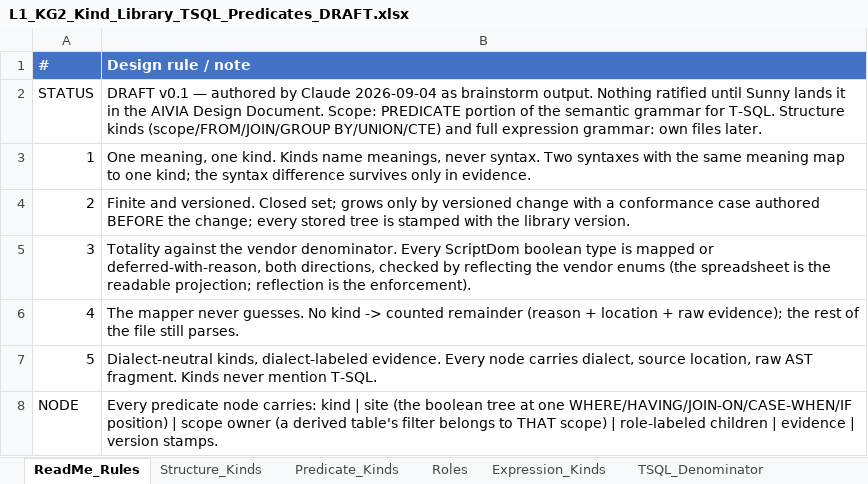
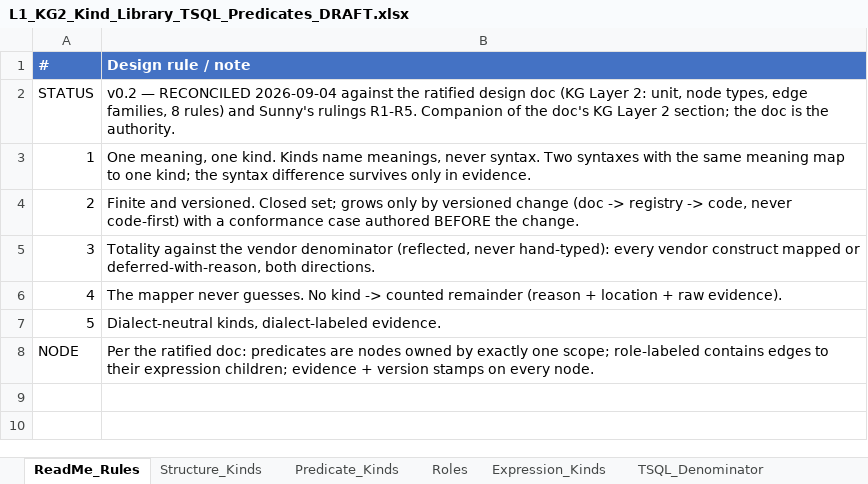
Before and after one commit to sunnyzhengai/sql-query-agent, an Excel workbook: AIVIA_Design/L1_KG2_Kind_Library_TSQL_Predicates_DRAFT.xlsx, sheet ReadMe_Rules, drawn as a sheet; values as stored, in another font and other column widths than the file's, no borders; the diff names each change by its address in the sheet, - before the commit and + after, or states it on an @@ line.

```diff
--- a/AIVIA_Design/L1_KG2_Kind_Library_TSQL_Predicates_DRAFT.xlsx (sheet ReadMe_Rules)
+++ b/AIVIA_Design/L1_KG2_Kind_Library_TSQL_Predicates_DRAFT.xlsx (sheet ReadMe_Rules)
-B2 (Design rule / note): DRAFT v0.1 — authored by Claude 2026-09-04 as brainstorm output. Nothing ratified until Sunny lands it in the AIVIA Design Document. Scope: PREDICATE portion of the semantic grammar for T-SQL. Structure kinds (scope/FROM/JOIN/GROUP BY/UNION/CTE) and full expression grammar: own files later.
+B2 (Design rule / note): v0.2 — RECONCILED 2026-09-04 against the ratified design doc (KG Layer 2: unit, node types, edge families, 8 rules) and Sunny's rulings R1-R5. Companion of the doc's KG Layer 2 section; the doc is the authority.
-B4 (Design rule / note): …versioned change with a conformance case authored BEFORE the change; every stored tree is stamped with the library version.
+B4 (Design rule / note): …versioned change (doc -> registry -> code, never code-first) with a conformance case authored BEFORE the change.
-B5 (Design rule / note): …the vendor denominator. Every ScriptDom boolean type is mapped or deferred-with-reason, both directions, checked by reflecting the vendor enums (the spreadsheet is the readable projection; reflection is the enforcement).
+B5 (Design rule / note): …the vendor denominator (reflected, never hand-typed): every vendor construct mapped or deferred-with-reason, both directions.
-B6 (Design rule / note): …+ raw evidence); the rest of the file still parses.
+B6 (Design rule / note): …+ raw evidence).
-B7 (Design rule / note): …dialect-labeled evidence. Every node carries dialect, source location, raw AST fragment. Kinds never mention T-SQL.
+B7 (Design rule / note): …dialect-labeled evidence.
-B8 (Design rule / note): Every predicate node carries: kind | site (the boolean tree at one WHERE/HAVING/JOIN-ON/CASE-WHEN/IF position) | scope owner (a derived table's filter belongs to THAT scope) | role-labeled children | evidence | version stamps.
+B8 (Design rule / note): Per the ratified doc: predicates are nodes owned by exactly one scope; role-labeled contains edges to their expression children; evidence + version stamps on every node.
```
Also changed, not shown: sheet Open_Rulings, sheet Expression_Kinds, sheet TSQL_Denominator, sheet Predicate_Kinds, sheet Roles, sheet Test_Artifacts, 1 more sheet, 1 other file.
